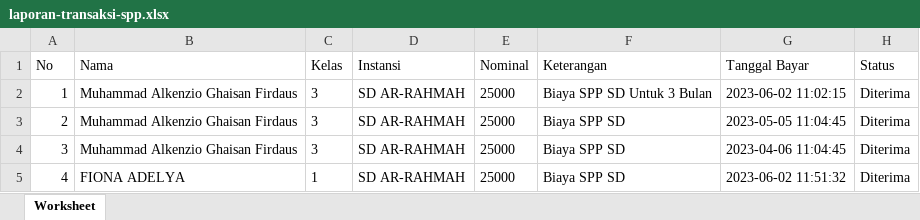
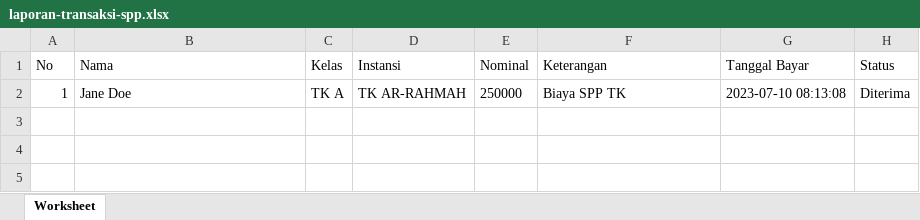
Before and after one commit to marwan-pixel/spp-web, an Excel workbook: excel/laporan-transaksi-spp.xlsx, sheet Worksheet, drawn as a sheet; values as stored, in another font and other column widths than the file's, no borders; the diff names each change by its address in the sheet, - before the commit and + after, or states it on an @@ line.

```diff
--- a/excel/laporan-transaksi-spp.xlsx (sheet Worksheet)
+++ b/excel/laporan-transaksi-spp.xlsx (sheet Worksheet)
-B2 (Nama): Muhammad Alkenzio Ghaisan Firdaus
+B2 (Nama): Jane Doe
-C2 (Kelas): 3
+C2 (Kelas): TK A
-D2 (Instansi): SD AR-RAHMAH
+D2 (Instansi): TK AR-RAHMAH
-E2 (Nominal): 25000
+E2 (Nominal): 250000
-F2 (Keterangan): Biaya SPP SD Untuk 3 Bulan
+F2 (Keterangan): Biaya SPP TK
-G2 (Tanggal Bayar): 2023-06-02 11:02:15
+G2 (Tanggal Bayar): 2023-07-10 08:13:08
-row 3: 2 | Muhammad Alkenzio Ghaisan Firdaus | 3 | SD AR-RAHMAH | 25000 | Biaya SPP SD | 2023-05-05 11:04:45 | Diterima
-row 4: 3 | Muhammad Alkenzio Ghaisan Firdaus | 3 | SD AR-RAHMAH | 25000 | Biaya SPP SD | 2023-04-06 11:04:45 | Diterima
-row 5: 4 | FIONA ADELYA | 1 | SD AR-RAHMAH | 25000 | Biaya SPP SD | 2023-06-02 11:51:32 | Diterima
```
Also changed, not shown: 10 other files.
